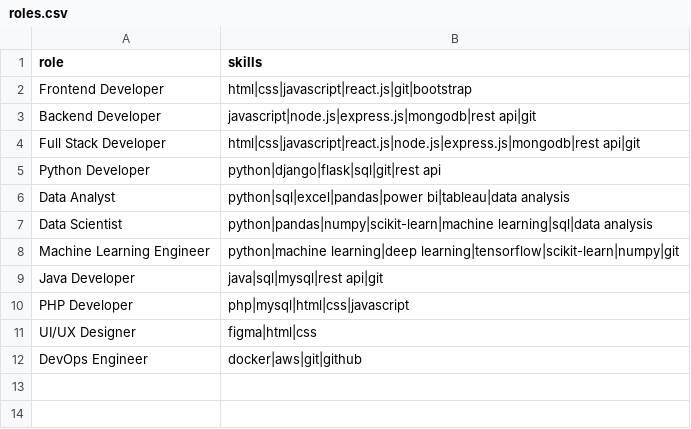
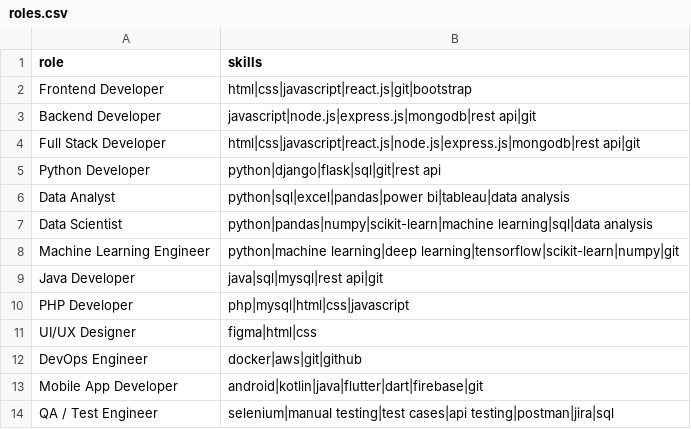
Before and after one commit to jayanabishai21/smart-hire, a CSV file: backend/data/roles.csv, drawn as a sheet; the diff names each change by its address in the sheet, - before the commit and + after, or states it on an @@ line.

Commit message:
Expland skills and roles, add new roles

```diff
--- a/backend/data/roles.csv
+++ b/backend/data/roles.csv
+row 13: Mobile App Developer | android|kotlin|java|flutter|dart|firebase|git
+row 14: QA / Test Engineer | selenium|manual testing|test cases|api testing|postman|jira|sql
```
Also changed, not shown: backend/data/skills.csv, 2 other files.
